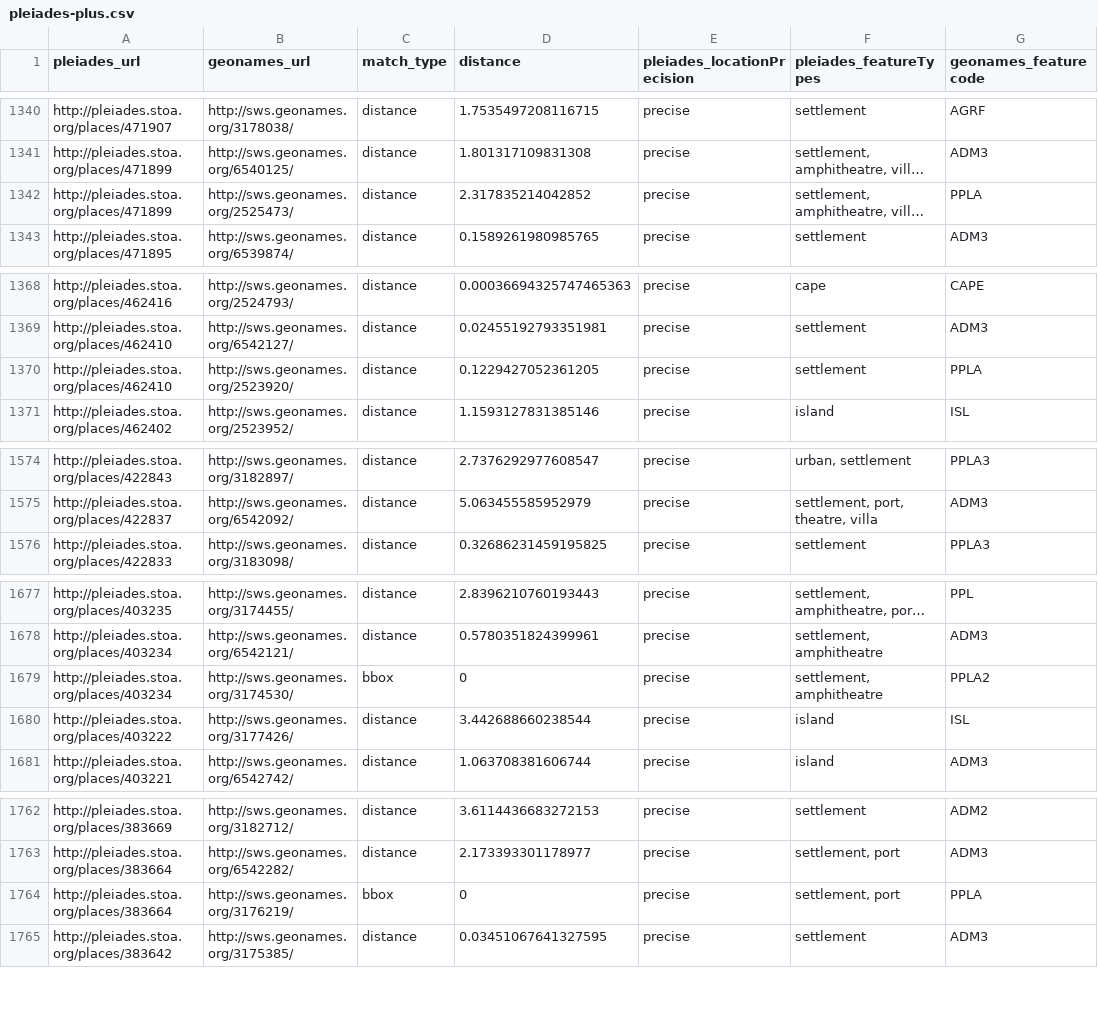
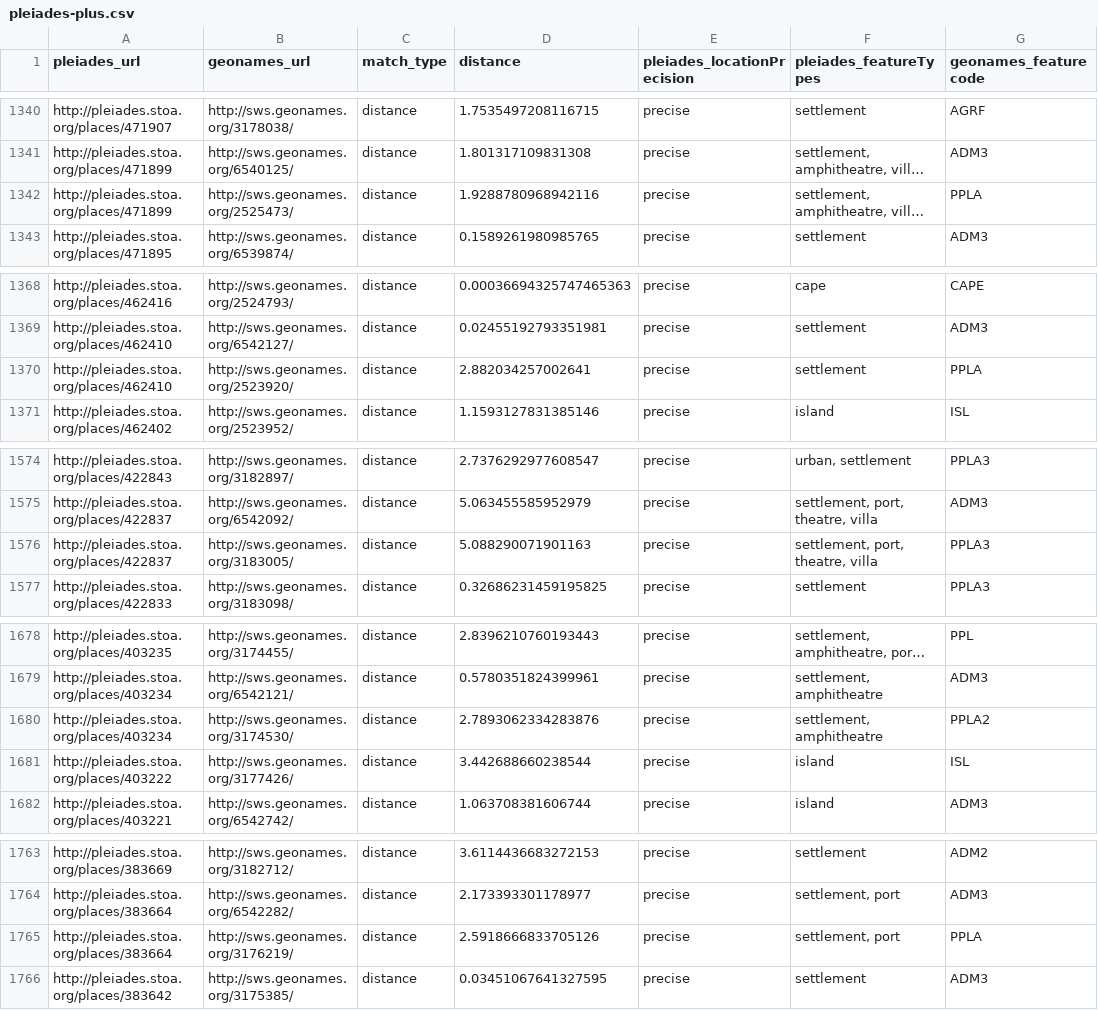
Before and after one commit to ryanfb/pleiades-plus, a CSV file: data/pleiades-plus.csv, drawn as a sheet; only a part is shown, gaps mark what is left out; long unchanged cells end in …; addresses are those after the commit; the diff covers the shown part only; the diff names each change by its address in the sheet, - before the commit and + after, or states it on an @@ line.

Commit message:
2014-05-02 pleiades-plus.csv update

```diff
--- a/data/pleiades-plus.csv
+++ b/data/pleiades-plus.csv
-D1342 (distance): 2.317835214042852
+D1342 (distance): 1.9288780968942116
-D1370 (distance): 0.1229427052361205
+D1370 (distance): 2.882034257002641
+row 1576: http://pleiades.stoa.org/places/422837 | http://sws.geonames.org/3183005/ | distance | 5.088290071901163 | precise | settlement, port, theatre, villa | PPLA3
-C1680 (match_type): bbox
+C1680 (match_type): distance
-D1680 (distance): 0
+D1680 (distance): 2.7893062334283876
-C1765 (match_type): bbox
+C1765 (match_type): distance
-D1765 (distance): 0
+D1765 (distance): 2.5918666833705126
```
Also changed, not shown: 3 edited cells elsewhere in this file.
